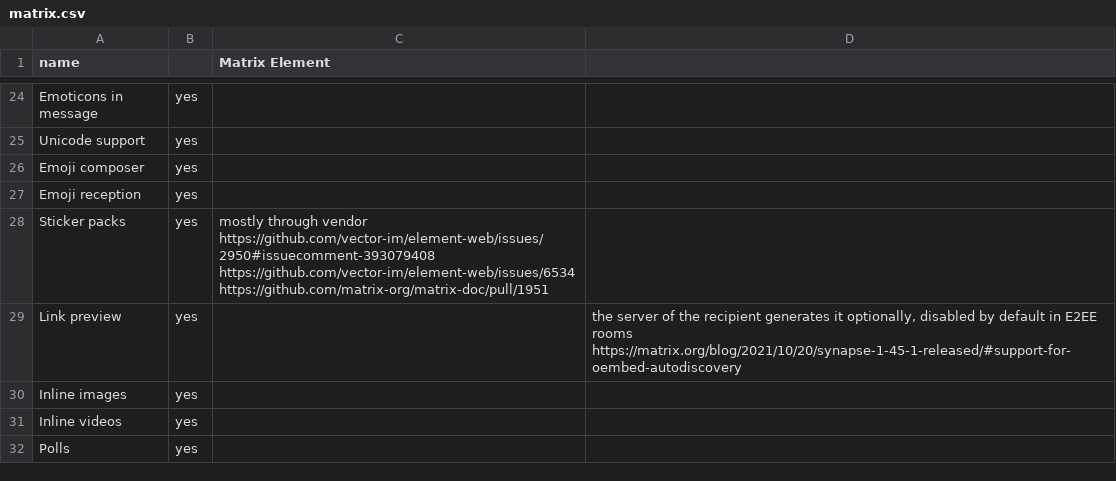
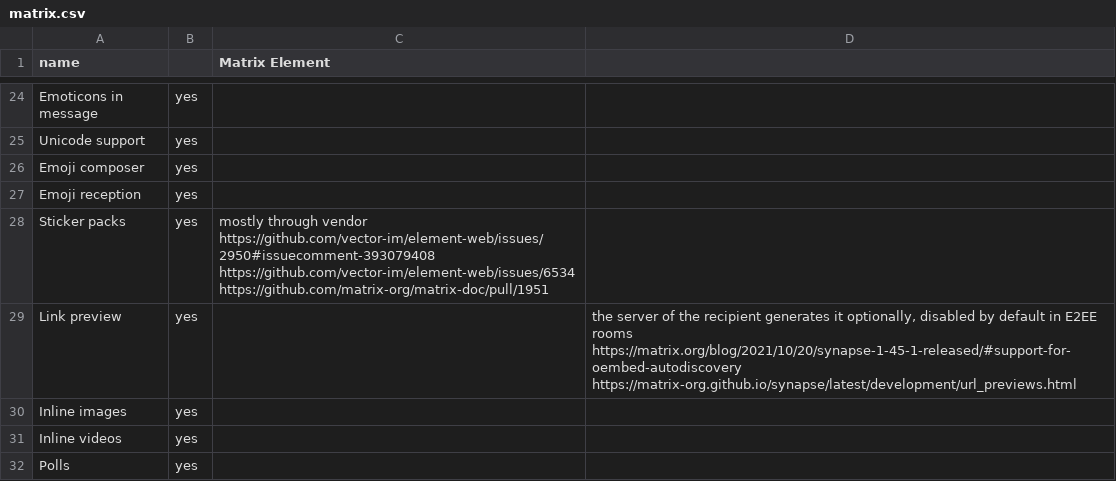
Before and after one commit to bkil/secuchart, a CSV file: data/matrix.csv, drawn as a sheet; only a part is shown, gaps mark what is left out.

Commit message:
data/matrix.csv: detailed algorithm for link previews

```diff
--- a/data/matrix.csv
+++ b/data/matrix.csv
@@ -28,3 +28,3 @@ Emoji reception;yes;;
 Sticker packs;yes;mostly through vendor https://github.com/vector-im/element-web/issues/2950#issuecomment-393079408 https://github.com/vector-im/element-web/issues/6534 https://github.com/matrix-org/matrix-doc/pull/1951;
-Link preview;yes;;the server of the recipient generates it optionally, disabled by default in E2EE rooms https://matrix.org/blog/2021/10/20/synapse-1-45-1-released/#support-for-oembed-autodiscovery
+Link preview;yes;;the server of the recipient generates it optionally, disabled by default in E2EE rooms https://matrix.org/blog/2021/10/20/synapse-1-45-1-released/#support-for-oembed-autodiscovery https://matrix-org.github.io/synapse/latest/development/url_previews.html
 Inline images;yes;;
```
